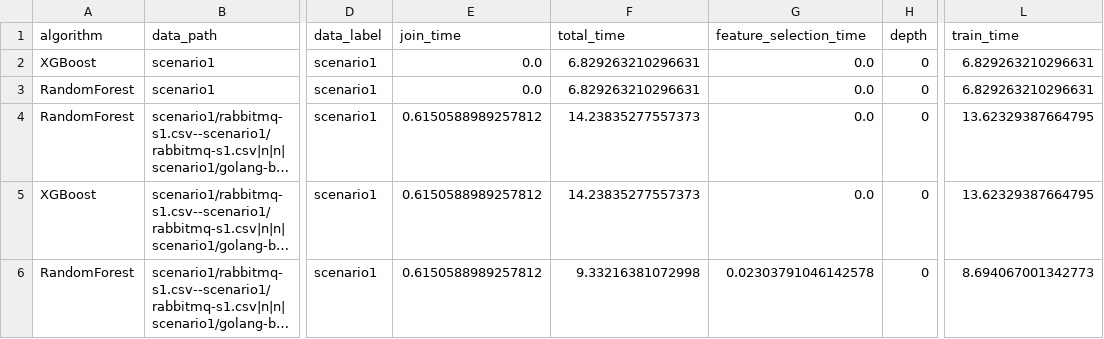
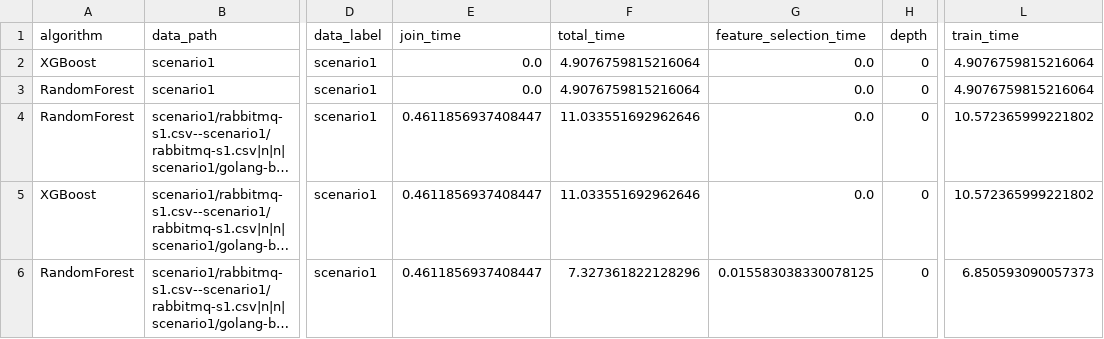
Before and after one commit to judiths1618/AutoFeatPlus, a CSV file: results/6g_data/auto_pipeline_scenario1.csv, drawn as a sheet; only a part is shown, gaps mark what is left out; long unchanged cells end in …; the diff covers the shown part only; the diff names each change by its address in the sheet, - before the commit and + after, or states it on an @@ line.

```diff
--- a/results/6g_data/auto_pipeline_scenario1.csv
+++ b/results/6g_data/auto_pipeline_scenario1.csv
-F2:F3 (total_time): 6.829263210296631
+F2:F3 (total_time): 4.9076759815216064
-L2:L3 (train_time): 6.829263210296631
+L2:L3 (train_time): 4.9076759815216064
-E4:E6 (join_time): 0.6150588989257812
+E4:E6 (join_time): 0.4611856937408447
-F4:F5 (total_time): 14.23835277557373
+F4:F5 (total_time): 11.033551692962646
-L4:L5 (train_time): 13.62329387664795
+L4:L5 (train_time): 10.572365999221802
-F6 (total_time): 9.33216381072998
+F6 (total_time): 7.327361822128296
-G6 (feature_selection_time): 0.02303791046142578
+G6 (feature_selection_time): 0.015583038330078125
-L6 (train_time): 8.694067001342773
+L6 (train_time): 6.850593090057373
```
Also changed, not shown: 2 added rows and 10 edited cells elsewhere in this file, results/6g_data/auto_pipeline_scenarioA_lat95.csv, results/6g_data/auto_pipeline_scenarioA_lat95_features.csv, 35 other files.
